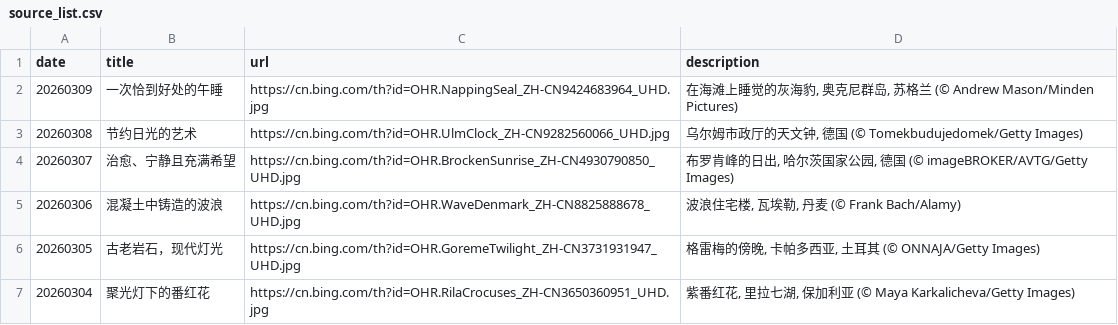
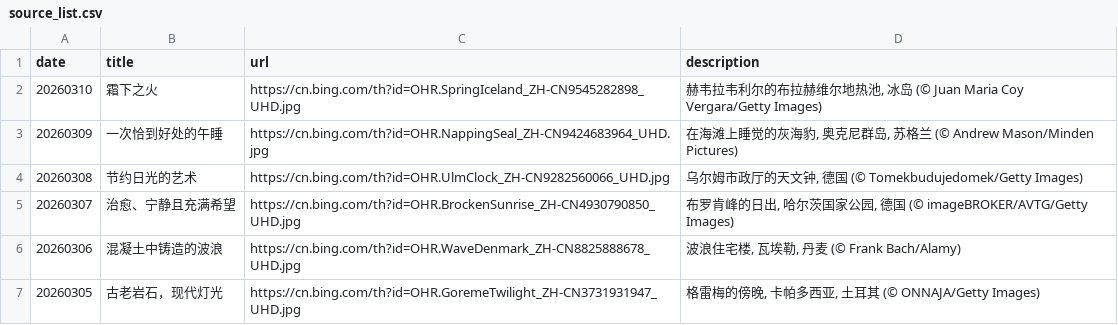
Before and after one commit to ddddavid-he/bing-wallpaper-fetcher, a CSV file: source_list.csv, drawn as a sheet; only a part is shown; the shorter side is filled out with more unchanged rows; the diff names each change by its address in the sheet, - before the commit and + after, or states it on an @@ line.

Commit message:
#Daily Update: source_list.csv 2026/03/10

```diff
--- a/source_list.csv
+++ b/source_list.csv
+row 2: 20260310 | 霜下之火 | https://cn.bing.com/th?id=OHR.SpringIceland_ZH-CN9545282898_UHD.jpg | 赫韦拉韦利尔的布拉赫维尔地热池, 冰岛 (© Juan Maria Coy Vergara/Getty Images)
```
